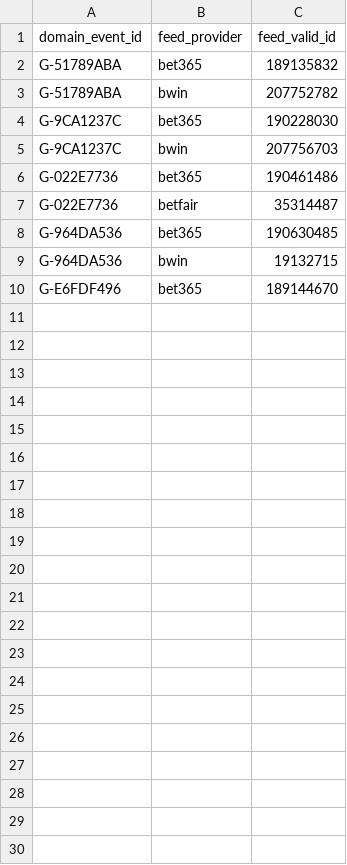
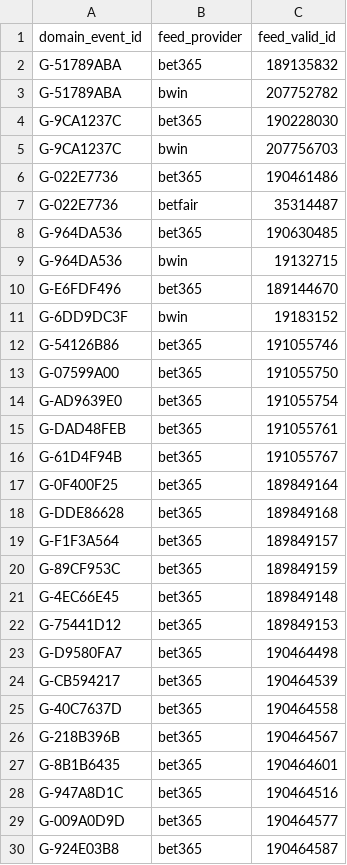
Before and after one commit to skizlin/gmap, a CSV file: backend/data/event_mappings.csv, drawn as a sheet.

```diff
--- a/backend/data/event_mappings.csv
+++ b/backend/data/event_mappings.csv
@@ -10 +10,21 @@ G-964DA536,bwin,19132715
 G-E6FDF496,bet365,189144670
+G-6DD9DC3F,bwin,19183152
+G-54126B86,bet365,191055746
+G-07599A00,bet365,191055750
+G-AD9639E0,bet365,191055754
+G-DAD48FEB,bet365,191055761
+G-61D4F94B,bet365,191055767
+G-0F400F25,bet365,189849164
+G-DDE86628,bet365,189849168
+G-F1F3A564,bet365,189849157
+G-89CF953C,bet365,189849159
+G-4EC66E45,bet365,189849148
+G-75441D12,bet365,189849153
+G-D9580FA7,bet365,190464498
+G-CB594217,bet365,190464539
+G-40C7637D,bet365,190464558
+G-218B396B,bet365,190464567
+G-8B1B6435,bet365,190464601
+G-947A8D1C,bet365,190464516
+G-009A0D9D,bet365,190464577
+G-924E03B8,bet365,190464587
```
Also changed, not shown: backend/data/brands.csv, backend/data/domain_events.csv, 19 other files.
